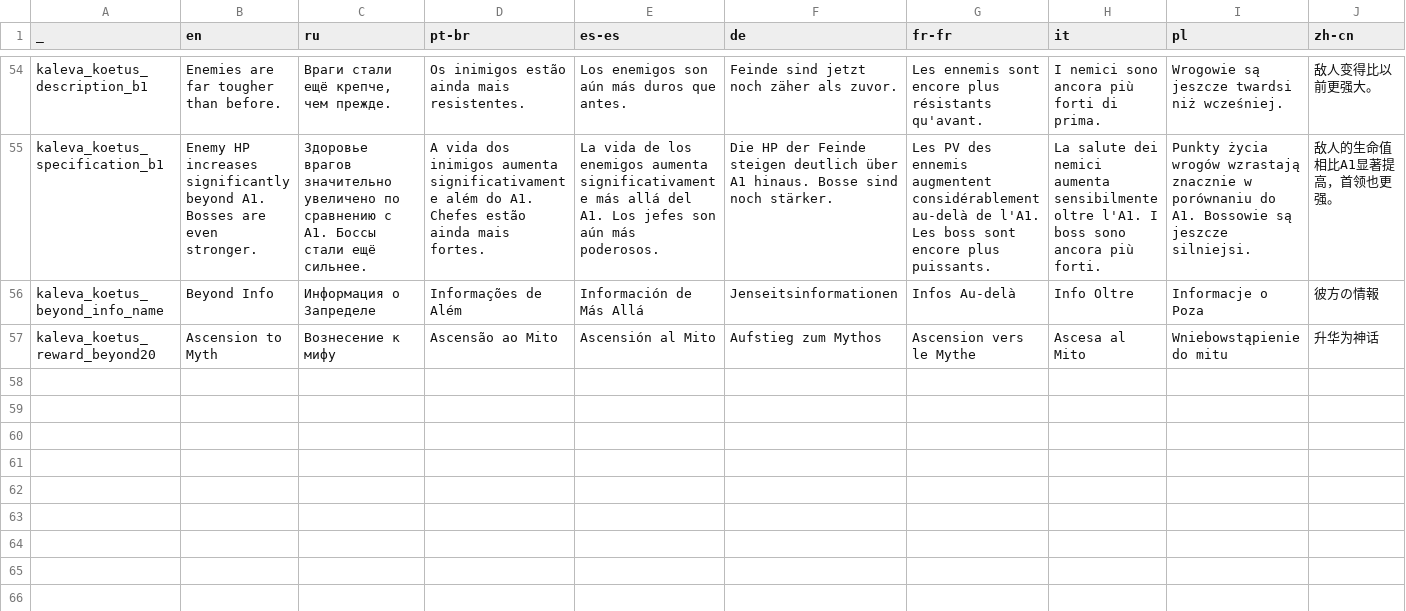
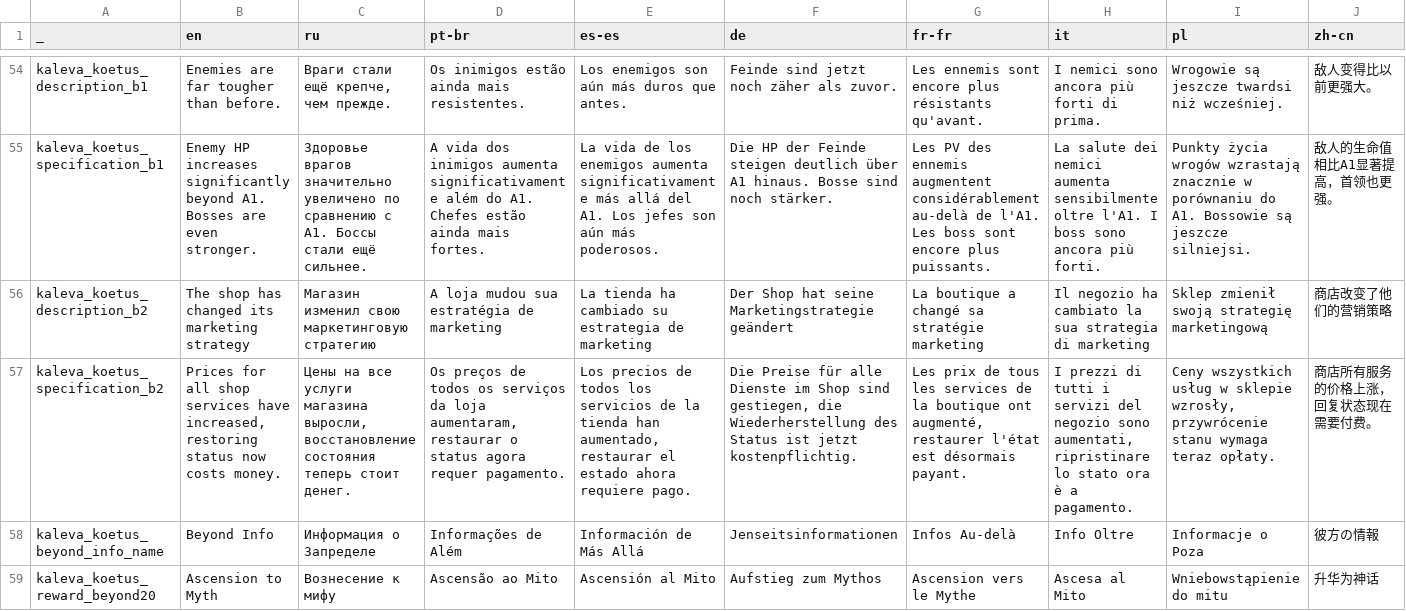
Before and after one commit to den3606/kaleva_koetus, a CSV file: files/translations/common.csv, drawn as a sheet; only a part is shown, gaps mark what is left out; rows hold the shown columns only; the diff names each change by its address in the sheet, - before the commit and + after, or states it on an @@ line.

```diff
--- a/files/translations/common.csv
+++ b/files/translations/common.csv
+row 56: kaleva_koetus_description_b2 | The shop has changed its marketing strategy | Магазин изменил свою маркетинговую стратегию | A loja mudou sua estratégia de marketing | La tienda ha cambiado su estrategia de marketing | Der Shop hat seine Marketingstrategie geändert | La boutique a changé sa stratégie marketing | Il negozio ha cambiato la sua strategia di marketing | Sklep zmienił swoją strategię marketingową | 商店改变了他们的营销策略
+row 57: kaleva_koetus_specification_b2 | Prices for all shop services have increased, restoring status now costs money. | Цены на все услуги магазина выросли, восстановление состояния теперь стоит денег. | Os preços de todos os serviços da loja aumentaram, restaurar o status agora requer pagamento. | Los precios de todos los servicios de la tienda han aumentado, restaurar el estado ahora requiere pago. | Die Preise für alle Dienste im Shop sind gestiegen, die Wiederherstellung des Status ist jetzt kostenpflichtig. | Les prix de tous les services de la boutique ont augmenté, restaurer l'état est désormais payant. | I prezzi di tutti i servizi del negozio sono aumentati, ripristinare lo stato ora è a pagamento. | Ceny wszystkich usług w sklepie wzrosły, przywrócenie stanu wymaga teraz opłaty. | 商店所有服务的价格上涨，回复状态现在需要付费。
```
Also changed, not shown: 12 other files.
